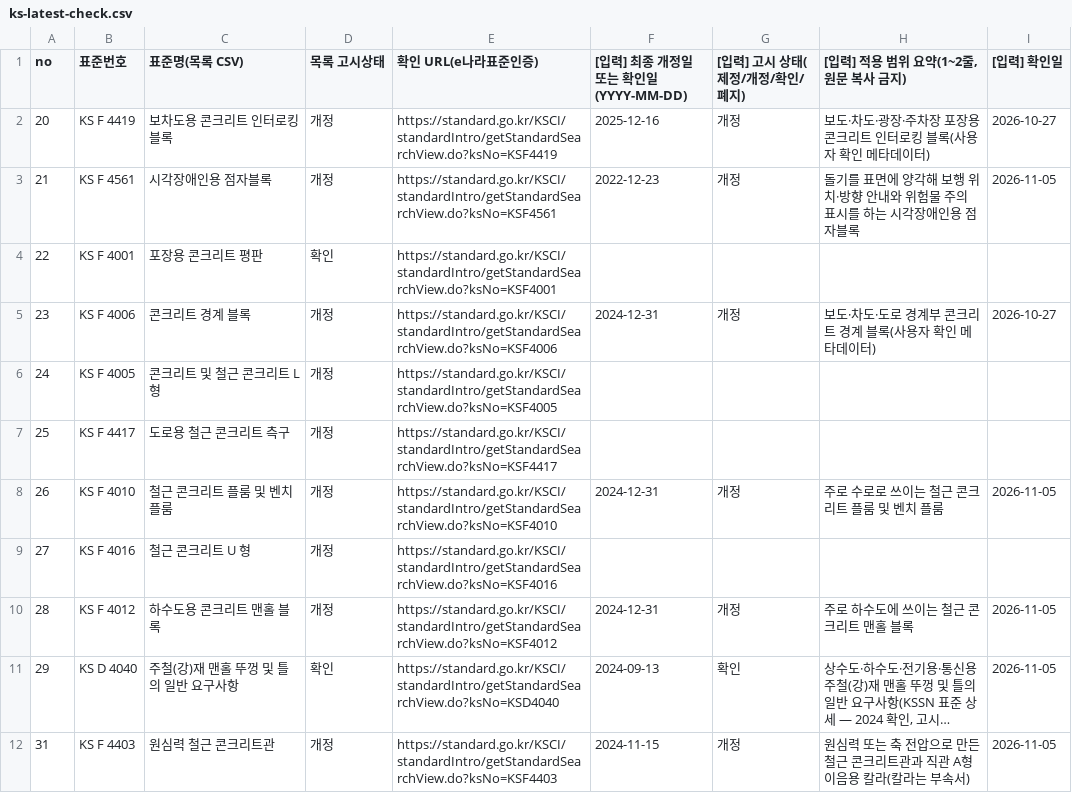
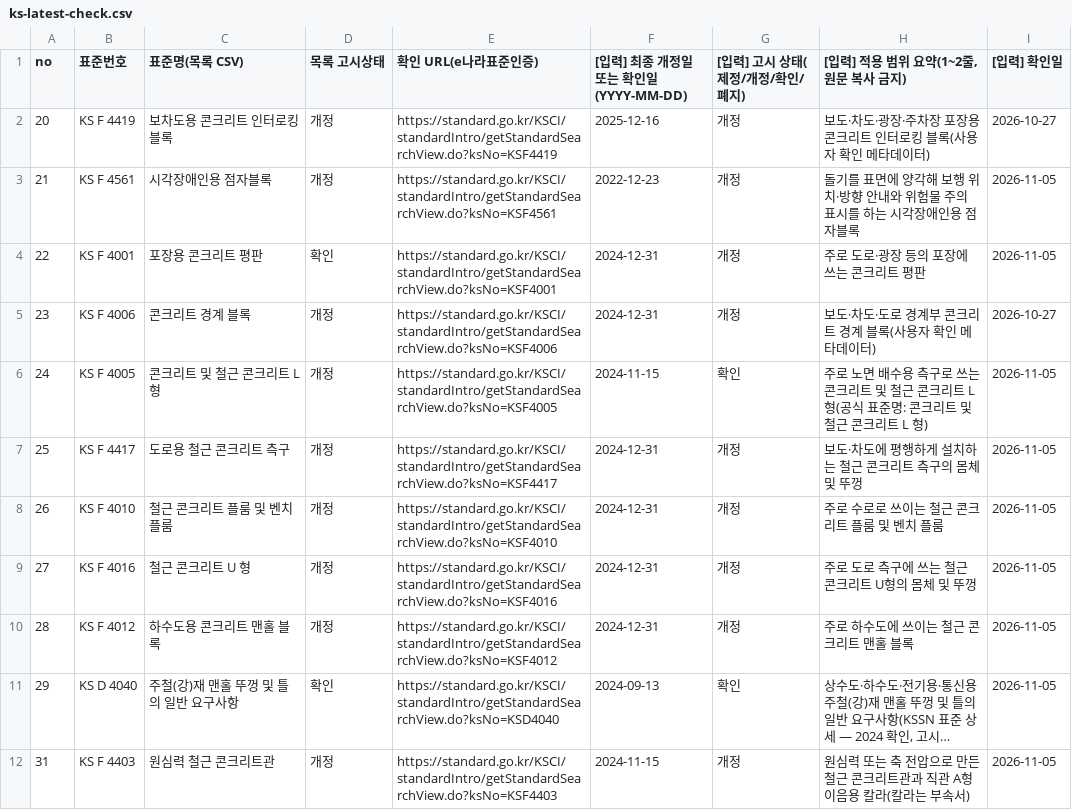
Before and after one commit to bmicns/tomokmall, a CSV file: docs/03-analysis/ai-sourcing/legal-sources/ks-latest-check.csv, drawn as a sheet; only a part is shown; long unchanged cells end in …; the diff covers the shown part only.

```diff
--- a/docs/03-analysis/ai-sourcing/legal-sources/ks-latest-check.csv
+++ b/docs/03-analysis/ai-sourcing/legal-sources/ks-latest-check.csv
@@ -3,8 +3,8 @@
 21,KS F 4561,시각장애인용 점자블록,개정,https://standard.go.kr/KSCI/standardIntro/getStandardSearchView.do?ksNo=KSF4561,2022-12-23,개정,돌기를 표면에 양각해 보행 위치·방향 안내와 위험물 주의 표시를 하는 시각장애인용 점자블록,2026-11-05
-22,KS F 4001,포장용 콘크리트 평판,확인,https://standard.go.kr/KSCI/standardIntro/getStandardSearchView.do?ksNo=KSF4001,,,,
+22,KS F 4001,포장용 콘크리트 평판,확인,https://standard.go.kr/KSCI/standardIntro/getStandardSearchView.do?ksNo=KSF4001,2024-12-31,개정,주로 도로·광장 등의 포장에 쓰는 콘크리트 평판,2026-11-05
 23,KS F 4006,콘크리트 경계 블록,개정,https://standard.go.kr/KSCI/standardIntro/getStandardSearchView.do?ksNo=KSF4006,2024-12-31,개정,보도·차도·도로 경계부 콘크리트 경계 블록(사용자 확인 메타데이터),2026-10-27
-24,KS F 4005,콘크리트 및 철근 콘크리트 L 형,개정,https://standard.go.kr/KSCI/standardIntro/getStandardSearchView.do?ksNo=KSF4005,,,,
-25,KS F 4417,도로용 철근 콘크리트 측구,개정,https://standard.go.kr/KSCI/standardIntro/getStandardSearchView.do?ksNo=KSF4417,,,,
+24,KS F 4005,콘크리트 및 철근 콘크리트 L 형,개정,https://standard.go.kr/KSCI/standardIntro/getStandardSearchView.do?ksNo=KSF4005,2024-11-15,확인,주로 노면 배수용 측구로 쓰는 콘크리트 및 철근 콘크리트 L형(공식 표준명: 콘크리트 및 철근 콘크리트 L 형),2026-11-05
+25,KS F 4417,도로용 철근 콘크리트 측구,개정,https://standard.go.kr/KSCI/standardIntro/getStandardSearchView.do?ksNo=KSF4417,2024-12-31,개정,보도·차도에 평행하게 설치하는 철근 콘크리트 측구의 몸체 및 뚜껑,2026-11-05
 26,KS F 4010,철근 콘크리트 플룸 및 벤치플룸,개정,https://standard.go.kr/KSCI/standardIntro/getStandardSearchView.do?ksNo=KSF4010,2024-12-31,개정,주로 수로로 쓰이는 철근 콘크리트 플룸 및 벤치 플룸,2026-11-05
-27,KS F 4016,철근 콘크리트 U 형,개정,https://standard.go.kr/KSCI/standardIntro/getStandardSearchView.do?ksNo=KSF4016,,,,
+27,KS F 4016,철근 콘크리트 U 형,개정,https://standard.go.kr/KSCI/standardIntro/getStandardSearchView.do?ksNo=KSF4016,2024-12-31,개정,주로 도로 측구에 쓰는 철근 콘크리트 U형의 몸체 및 뚜껑,2026-11-05
 28,KS F 4012,하수도용 콘크리트 맨홀 블록,개정,https://standard.go.kr/KSCI/standardIntro/getStandardSearchView.do?ksNo=KSF4012,2024-12-31,개정,주로 하수도에 쓰이는 철근 콘크리트 맨홀 블록,2026-11-05
```
Also changed, not shown: 1 added row and 16 edited cells elsewhere in this file, 12 other files.
